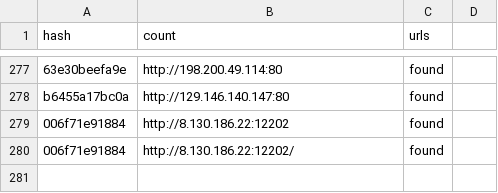
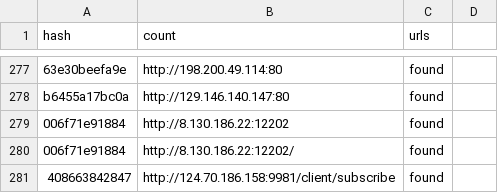
Before and after one commit to qjlxg/Barcode-Driver, a CSV file: scan_results.csv, drawn as a sheet; only a part is shown, gaps mark what is left out.

```diff
--- a/scan_results.csv
+++ b/scan_results.csv
@@ -280 +280,2 @@ b6455a17bc0a,http://129.146.140.147:80,found
 006f71e91884,http://8.130.186.22:12202/,found
+408663842847,http://124.70.186.158:9981/client/subscribe,found
```
Also changed, not shown: 1 other file.
